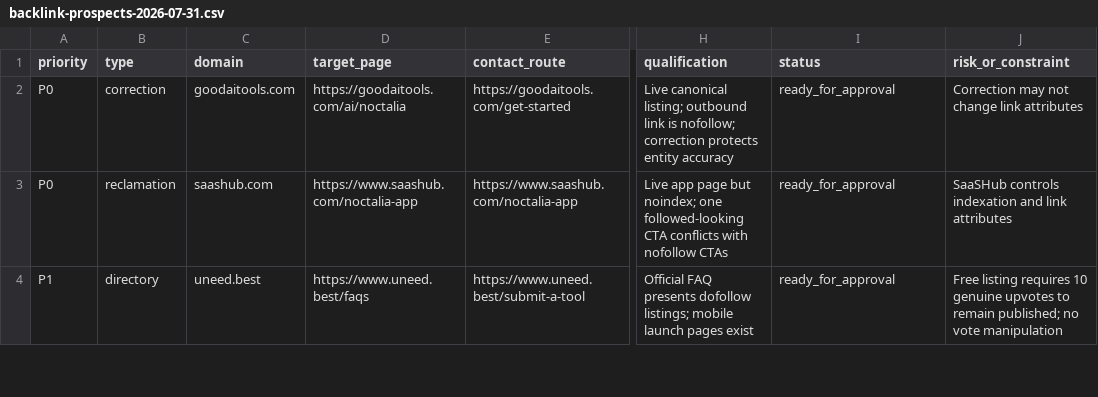
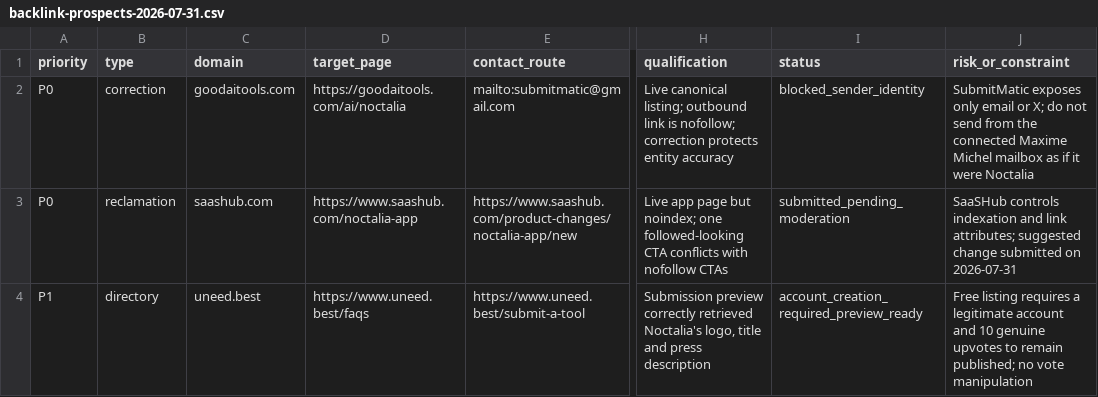
Before and after one commit to thannous/dreamer, a CSV file: marketing/seo/backlink-prospects-2026-07-31.csv, drawn as a sheet; only a part is shown, gaps mark what is left out; the diff covers the shown part only; the diff names each change by its address in the sheet, - before the commit and + after, or states it on an @@ line.

```diff
--- a/marketing/seo/backlink-prospects-2026-07-31.csv
+++ b/marketing/seo/backlink-prospects-2026-07-31.csv
-E2 (contact_route): https://goodaitools.com/get-started
+E2 (contact_route): mailto:submitmatic@gmail.com
-I2 (status): ready_for_approval
+I2 (status): blocked_sender_identity
-J2 (risk_or_constraint): Correction may not change link attributes
+J2 (risk_or_constraint): SubmitMatic exposes only email or X; do not send from the connected Maxime Michel mailbox as if it were Noctalia
-E3 (contact_route): https://www.saashub.com/noctalia-app
+E3 (contact_route): https://www.saashub.com/product-changes/noctalia-app/new
-I3 (status): ready_for_approval
+I3 (status): submitted_pending_moderation
-J3 (risk_or_constraint): …and link attributes
+J3 (risk_or_constraint): …and link attributes; suggested change submitted on 2026-07-31
-H4 (qualification): Official FAQ presents dofollow listings; mobile launch pages exist
+H4 (qualification): Submission preview correctly retrieved Noctalia's logo, title and press description
-I4 (status): ready_for_approval
+I4 (status): account_creation_required_preview_ready
-J4 (risk_or_constraint): …listing requires 10 genuine…
+J4 (risk_or_constraint): …listing requires a legitimate account and 10 genuine…
```
Also changed, not shown: 12 edited cells elsewhere in this file, marketing/seo/backlink-outreach-log-2026-07-31.csv, marketing/seo/backlink-results-2026-07-31.csv, 1 other file.
